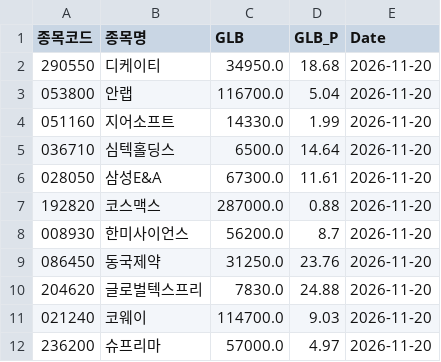
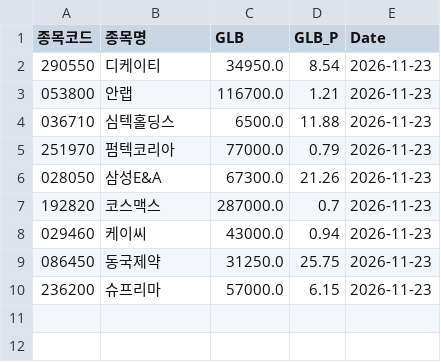
Before and after one commit to hermian/theme_stock, a CSV file: hosung/mmt_glbs.csv, drawn as a sheet.

Commit message:
Add file via script

```diff
--- a/hosung/mmt_glbs.csv
+++ b/hosung/mmt_glbs.csv
@@ -1,12 +1,10 @@
 종목코드,종목명,GLB,GLB_P,Date
-290550,디케이티,34950.0,18.68,2026-11-20
-053800,안랩,116700.0,5.04,2026-11-20
-051160,지어소프트,14330.0,1.99,2026-11-20
-036710,심텍홀딩스,6500.0,14.64,2026-11-20
-028050,삼성E&A,67300.0,11.61,2026-11-20
-192820,코스맥스,287000.0,0.88,2026-11-20
-008930,한미사이언스,56200.0,8.7,2026-11-20
-086450,동국제약,31250.0,23.76,2026-11-20
-204620,글로벌텍스프리,7830.0,24.88,2026-11-20
-021240,코웨이,114700.0,9.03,2026-11-20
-236200,슈프리마,57000.0,4.97,2026-11-20
+290550,디케이티,34950.0,8.54,2026-11-23
+053800,안랩,116700.0,1.21,2026-11-23
+036710,심텍홀딩스,6500.0,11.88,2026-11-23
+251970,펌텍코리아,77000.0,0.79,2026-11-23
+028050,삼성E&A,67300.0,21.26,2026-11-23
+192820,코스맥스,287000.0,0.7,2026-11-23
+029460,케이씨,43000.0,0.94,2026-11-23
+086450,동국제약,31250.0,25.75,2026-11-23
+236200,슈프리마,57000.0,6.15,2026-11-23
```
